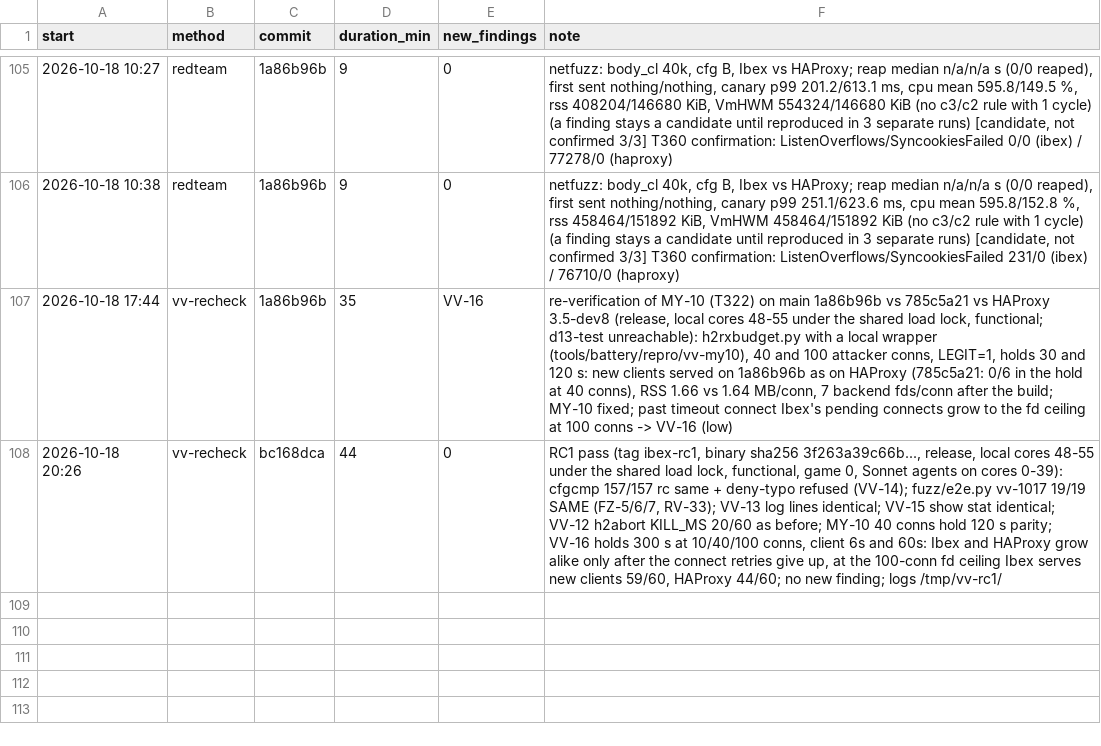
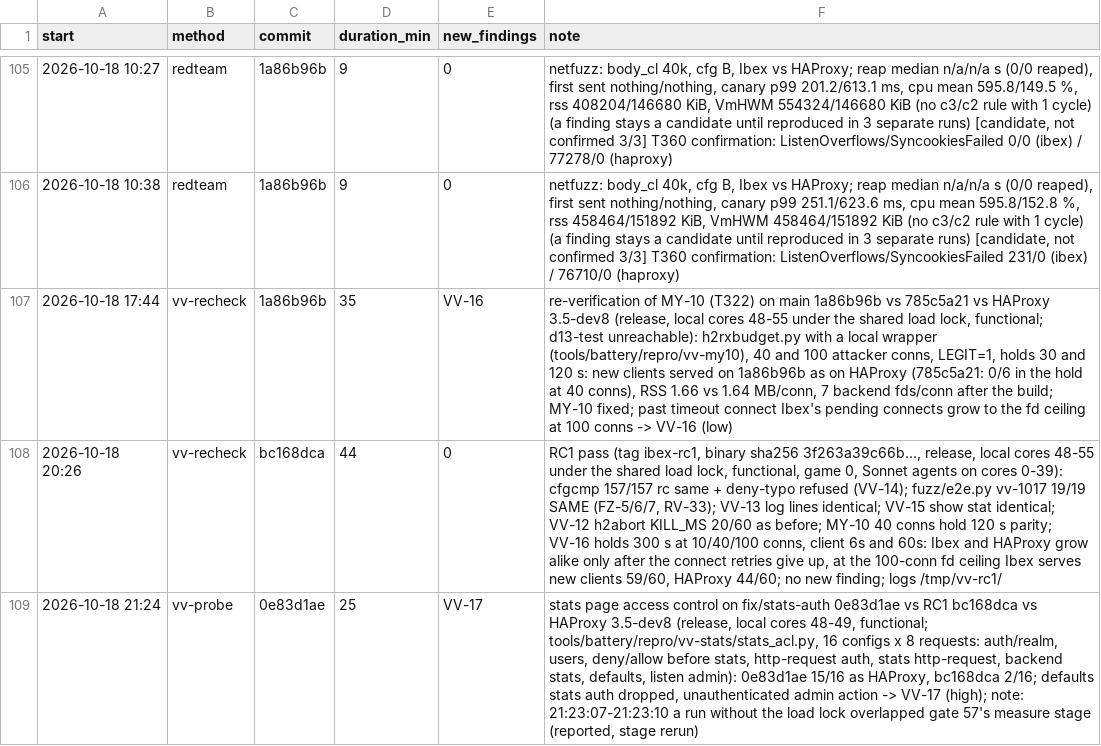
Before and after one commit to brhenc/alcyon-lb, a CSV file: data/verification_runs.csv, drawn as a sheet; only a part is shown, gaps mark what is left out; the diff names each change by its address in the sheet, - before the commit and + after, or states it on an @@ line.

```diff
--- a/data/verification_runs.csv
+++ b/data/verification_runs.csv
+row 109: 2026-10-18 21:24 | vv-probe | 0e83d1ae | 25 | VV-17 | stats page access control on fix/stats-auth 0e83d1ae vs RC1 bc168dca vs HAProxy 3.5-dev8 (release, local cores 48-49, functional; tools/battery/repro/vv-stats/stats_acl.py, 16 configs x 8 requests: auth/realm, users, deny/allow before stats, http-request auth, stats http-request, backend stats, defaults, listen admin): 0e83d1ae 15/16 as HAProxy, bc168dca 2/16; defaults stats auth dropped, unauthenticated admin action -> VV-17 (high); note: 21:23:07-21:23:10 a run without the load lock overlapped gate 57's measure stage (reported, stage rerun)
```
Also changed, not shown: data/findings.csv, 3 other files.
